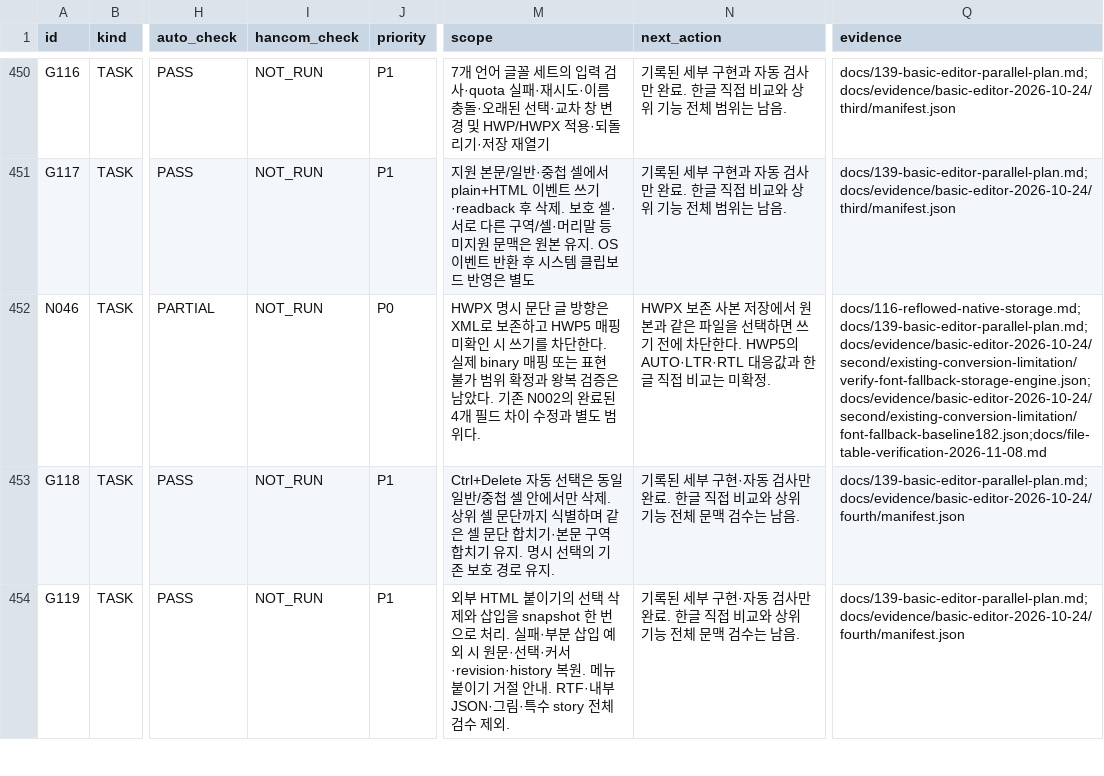
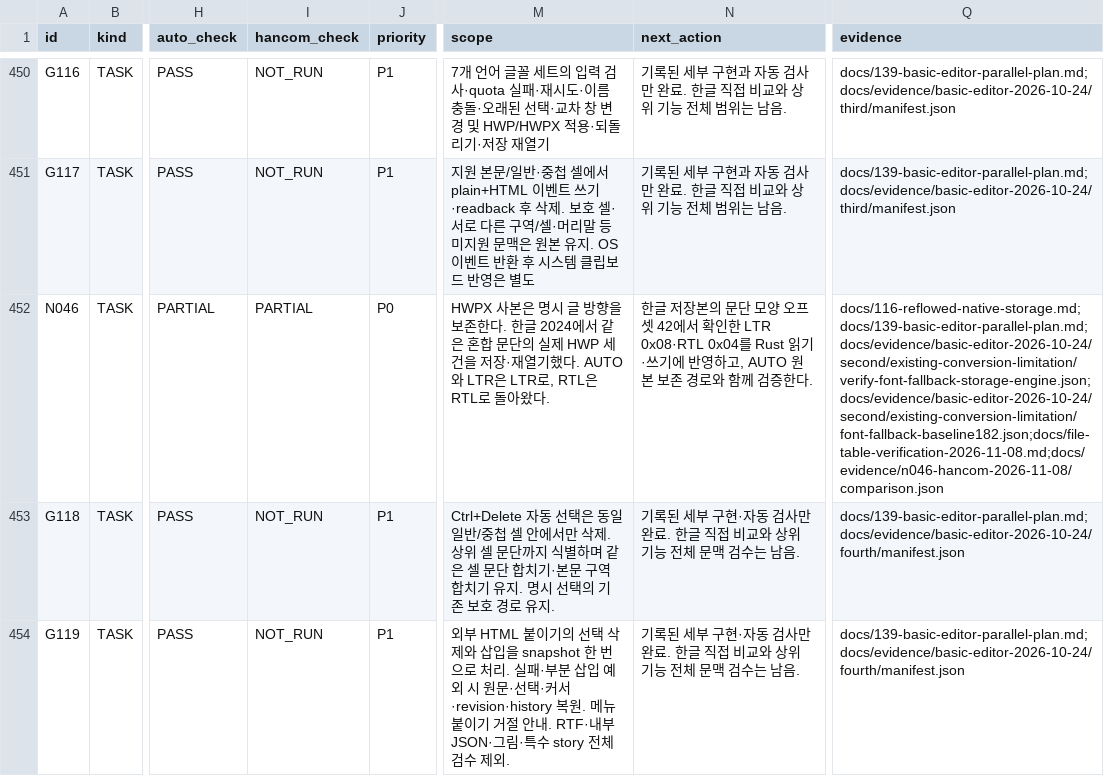
Before and after one commit to jjome/jueony, a CSV file: docs/jueony-work-checklist.csv, drawn as a sheet; only a part is shown, gaps mark what is left out; the diff names each change by its address in the sheet, - before the commit and + after, or states it on an @@ line.

Commit message:
Record Hancom 2024 paragraph direction round trips and run focused editor tests

```diff
--- a/docs/jueony-work-checklist.csv
+++ b/docs/jueony-work-checklist.csv
-I452 (hancom_check): NOT_RUN
+I452 (hancom_check): PARTIAL
-M452 (scope): HWPX 명시 문단 글 방향은 XML로 보존하고 HWP5 매핑 미확인 시 쓰기를 차단한다. 실제 binary 매핑 또는 표현 불가 범위 확정과 왕복 검증은 남았다. 기존 N002의 완료된 4개 필드 차이 수정과 별도 범위다.
+M452 (scope): HWPX 사본은 명시 글 방향을 보존한다. 한글 2024에서 같은 혼합 문단의 실제 HWP 세 건을 저장·재열기했다. AUTO와 LTR은 LTR로, RTL은 RTL로 돌아왔다.
-N452 (next_action): HWPX 보존 사본 저장에서 원본과 같은 파일을 선택하면 쓰기 전에 차단한다. HWP5의 AUTO·LTR·RTL 대응값과 한글 직접 비교는 미확정.
+N452 (next_action): 한글 저장본의 문단 모양 오프셋 42에서 확인한 LTR 0x08·RTL 0x04를 Rust 읽기·쓰기에 반영하고, AUTO 원본 보존 경로와 함께 검증한다.
-Q452 (evidence): docs/116-reflowed-native-storage.md;docs/139-basic-editor-parallel-plan.md;docs/evidence/basic-editor-2026-10-24/second/existing-conversion-limitation/verify-font-fallback-storage-engine.json;docs/evidence/basic-editor-2026-10-24/second/existing-conversion-limitation/font-fallback-baseline182.json;docs/file-table-verification-2026-11-08.md
+Q452 (evidence): docs/116-reflowed-native-storage.md;docs/139-basic-editor-parallel-plan.md;docs/evidence/basic-editor-2026-10-24/second/existing-conversion-limitation/verify-font-fallback-storage-engine.json;docs/evidence/basic-editor-2026-10-24/second/existing-conversion-limitation/font-fallback-baseline182.json;docs/file-table-verification-2026-11-08.md;docs/evidence/n046-hancom-2026-11-08/comparison.json
```
Also changed, not shown: 11 other files.
